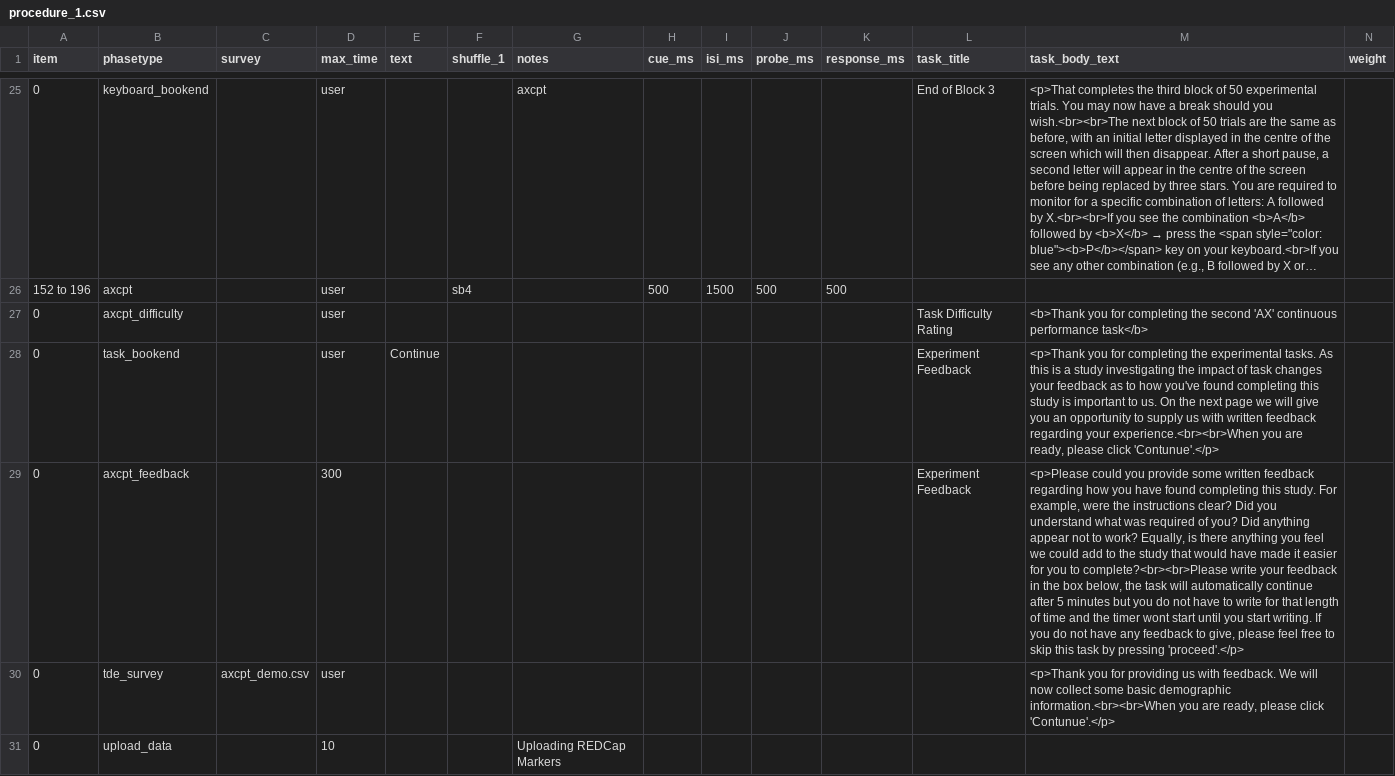
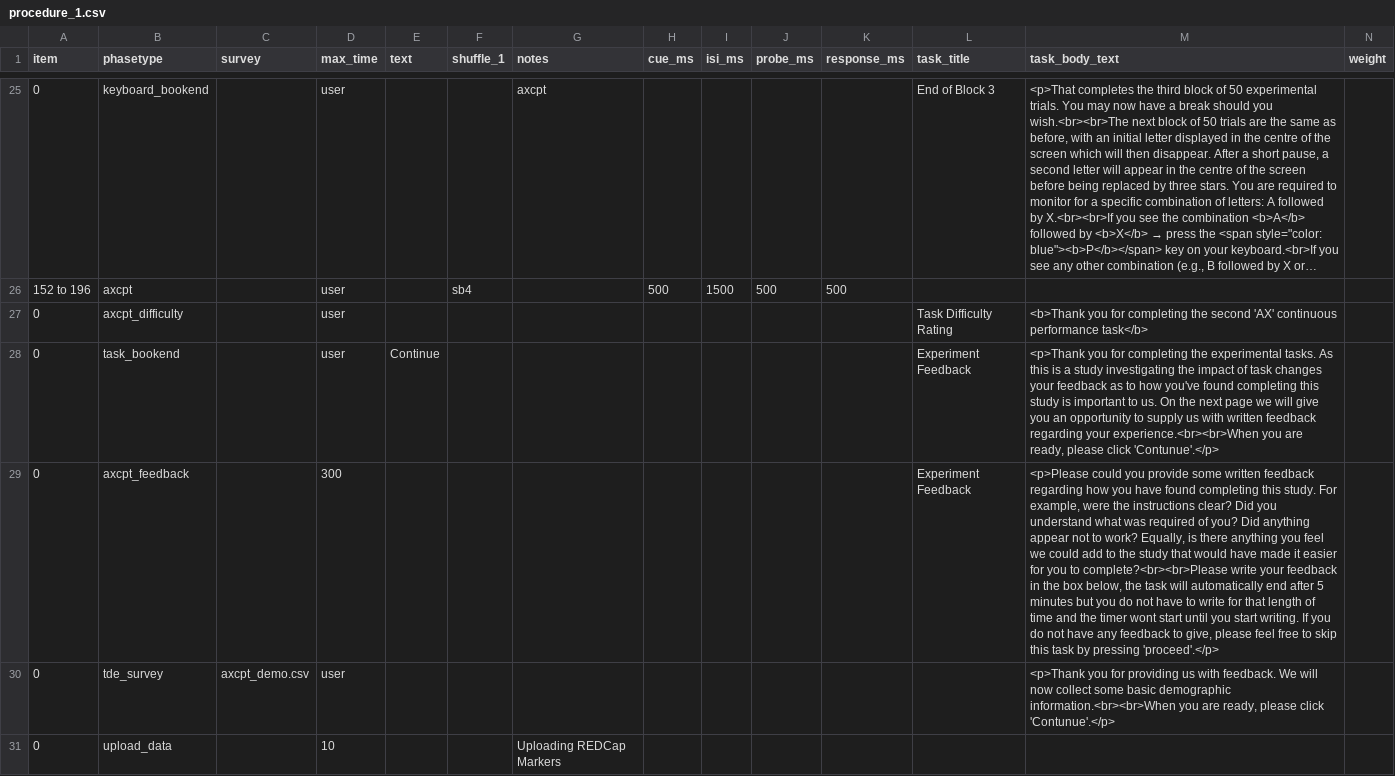
Before and after one commit to tdepsych/collector-experiments, a CSV file: User/Projects/axcpt/procedure_1.csv, drawn as a sheet; only a part is shown, gaps mark what is left out; long unchanged cells end in …; the diff names each change by its address in the sheet, - before the commit and + after, or states it on an @@ line.

```diff
--- a/User/Projects/axcpt/procedure_1.csv
+++ b/User/Projects/axcpt/procedure_1.csv
-M29 (task_body_text): …will automatically continue after 5…
+M29 (task_body_text): …will automatically end after 5…
```
Also changed, not shown: User/Projects/axcpt/procedure_2.csv, 2 other files.
